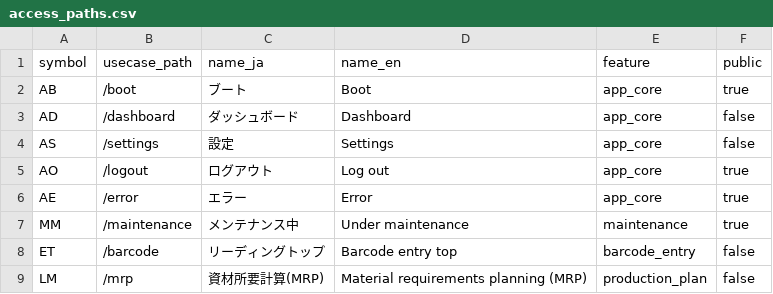
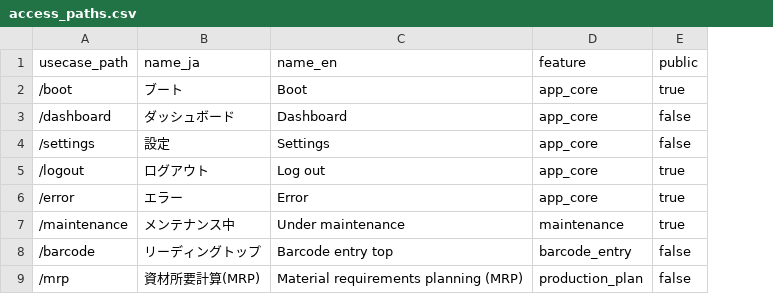
Before and after one commit to okpnet/flutter-pms, a CSV file: apps/pms_app/doc/contents/access_paths.csv, drawn as a sheet; only a part is shown; the diff names each change by its address in the sheet, - before the commit and + after, or states it on an @@ line.

```diff
--- a/apps/pms_app/doc/contents/access_paths.csv
+++ b/apps/pms_app/doc/contents/access_paths.csv
-column A (symbol), rows 2-9: AB | AD | AS | AO | AE | MM | ET | LM
```
Also changed, not shown: 25 other files.
